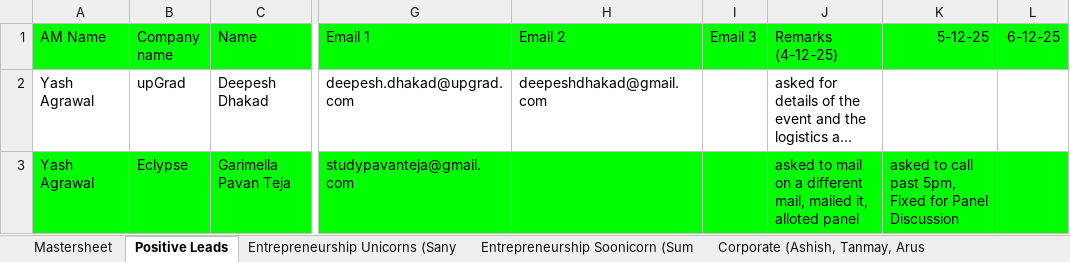
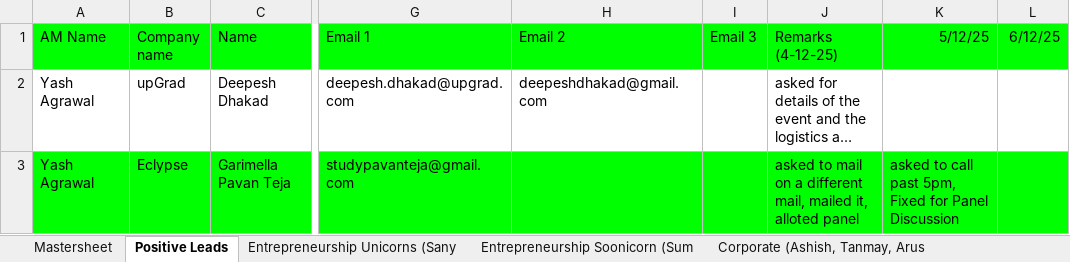
Before and after one commit to ANKUR682/intern-applier, an Excel workbook: intern_applier/ColdMailingAgent/Copy of GES 2026 Mastersheet.xlsx, sheet Positive Leads, drawn as a sheet; only a part is shown, gaps mark what is left out; long unchanged cells end in …; values as stored, in another font and other column widths than the file's, no borders; charts and pictures and conditional formats not drawn; the diff names each change by its address in the sheet, - before the commit and + after, or states it on an @@ line.

```diff
--- a/intern_applier/ColdMailingAgent/Copy of GES 2026 Mastersheet.xlsx (sheet Positive Leads)
+++ b/intern_applier/ColdMailingAgent/Copy of GES 2026 Mastersheet.xlsx (sheet Positive Leads)
-K1: 5-12-25
+K1: 5/12/25
-L1: 6-12-25
+L1: 6/12/25
```
Also changed, not shown: formulas that keep their value, charts or pictures, 14 other files.
